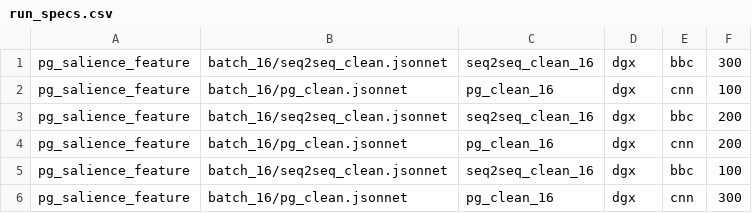
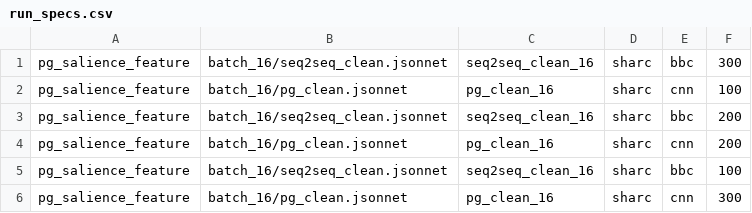
Before and after one commit to blodstone/Salience_Sum, a CSV file: HPC/scripts/140320_cnn_clean_dgx/run_specs.csv, drawn as a sheet.

Commit message:
Bug: Change spec to sharc

```diff
--- a/HPC/scripts/140320_cnn_clean_dgx/run_specs.csv
+++ b/HPC/scripts/140320_cnn_clean_dgx/run_specs.csv
@@ -1,6 +1,6 @@
-pg_salience_feature,batch_16/seq2seq_clean.jsonnet,seq2seq_clean_16,dgx,bbc,300
-pg_salience_feature,batch_16/pg_clean.jsonnet,pg_clean_16,dgx,cnn,100
-pg_salience_feature,batch_16/seq2seq_clean.jsonnet,seq2seq_clean_16,dgx,bbc,200
-pg_salience_feature,batch_16/pg_clean.jsonnet,pg_clean_16,dgx,cnn,200
-pg_salience_feature,batch_16/seq2seq_clean.jsonnet,seq2seq_clean_16,dgx,bbc,100
-pg_salience_feature,batch_16/pg_clean.jsonnet,pg_clean_16,dgx,cnn,300
+pg_salience_feature,batch_16/seq2seq_clean.jsonnet,seq2seq_clean_16,sharc,bbc,300
+pg_salience_feature,batch_16/pg_clean.jsonnet,pg_clean_16,sharc,cnn,100
+pg_salience_feature,batch_16/seq2seq_clean.jsonnet,seq2seq_clean_16,sharc,bbc,200
+pg_salience_feature,batch_16/pg_clean.jsonnet,pg_clean_16,sharc,cnn,200
+pg_salience_feature,batch_16/seq2seq_clean.jsonnet,seq2seq_clean_16,sharc,bbc,100
+pg_salience_feature,batch_16/pg_clean.jsonnet,pg_clean_16,sharc,cnn,300
```
Also changed, not shown: 5 other files.
